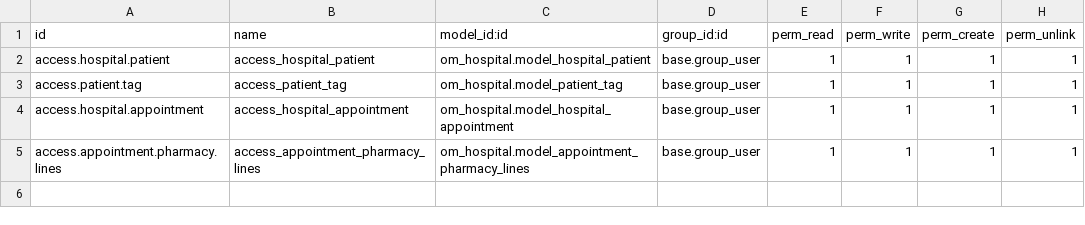
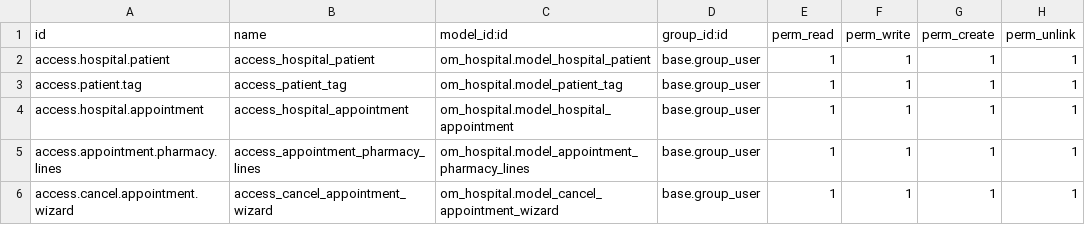
Before and after one commit to aynul-ai/odoo_using_docker, a CSV file: addons/om_hospital/security/ir.model.access.csv, drawn as a sheet.

Commit message:
Transient Model In Odoo

```diff
--- a/addons/om_hospital/security/ir.model.access.csv
+++ b/addons/om_hospital/security/ir.model.access.csv
@@ -5 +5,2 @@ access.hospital.appointment,access_hospital_appointment,om_hospital.model_hospit
 access.appointment.pharmacy.lines,access_appointment_pharmacy_lines,om_hospital.model_appointment_pharmacy_lines,base.group_user,1,1,1,1
+access.cancel.appointment.wizard,access_cancel_appointment_wizard,om_hospital.model_cancel_appointment_wizard,base.group_user,1,1,1,1
```
Also changed, not shown: 1 other file.
